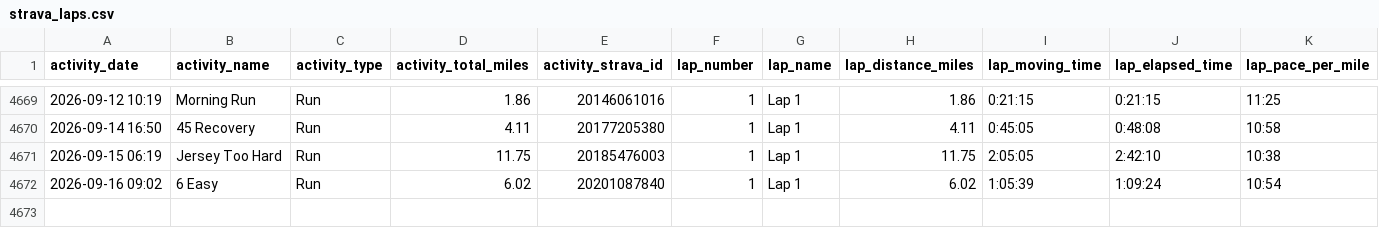
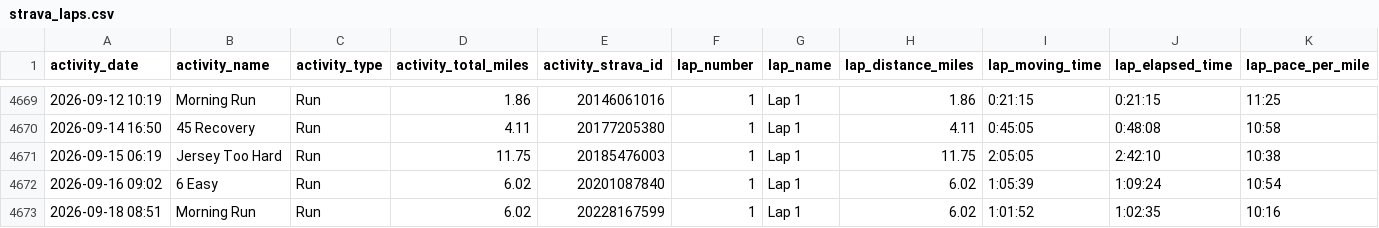
Before and after one commit to kdaliva/chicago-marathon-2026-db, a CSV file: strava_laps.csv, drawn as a sheet; only a part is shown, gaps mark what is left out; rows hold the shown columns only; the diff names each change by its address in the sheet, - before the commit and + after, or states it on an @@ line.

```diff
--- a/strava_laps.csv
+++ b/strava_laps.csv
+row 4673: 2026-09-18 08:51 | Morning Run | Run | 6.02 | 20228167599 | 1 | Lap 1 | 6.02 | 1:01:52 | 1:02:35 | 10:16
```
Also changed, not shown: strava_activities.csv, 1 other file.
